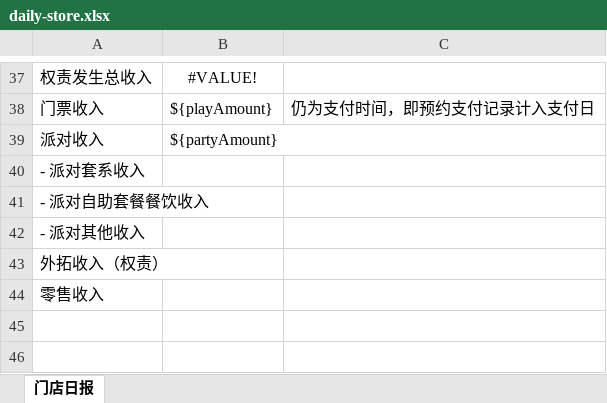
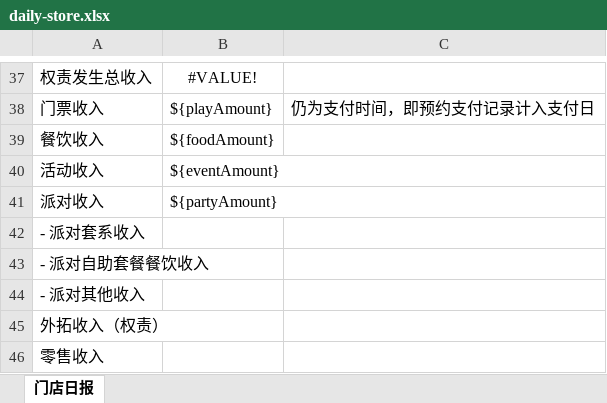
Before and after one commit to lltxwdk/minimars-server, an Excel workbook: reports/templates/daily-store.xlsx, sheet 门店日报, drawn as a sheet; only a part is shown, gaps mark what is left out; values as stored, in another font and other column widths than the file's, no borders; the diff names each change by its address in the sheet, - before the commit and + after, or states it on an @@ line.

```diff
--- a/reports/templates/daily-store.xlsx (sheet 门店日报)
+++ b/reports/templates/daily-store.xlsx (sheet 门店日报)
+row 39: 餐饮收入 | ${foodAmount}
+row 40: 活动收入 | ${eventAmount}
```
Also changed, not shown: reports/templates/daily.xlsx, 2 other files.
